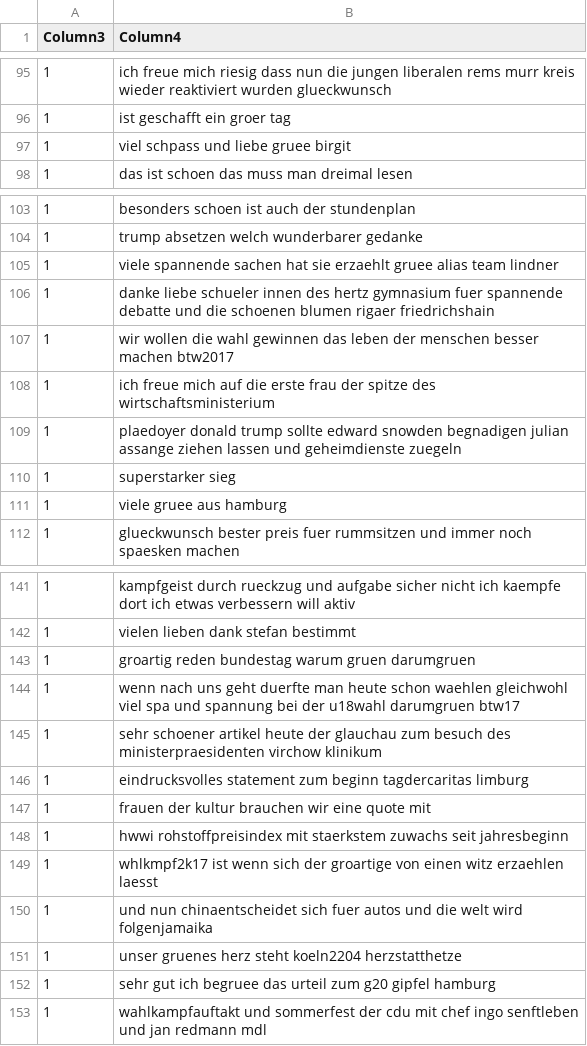
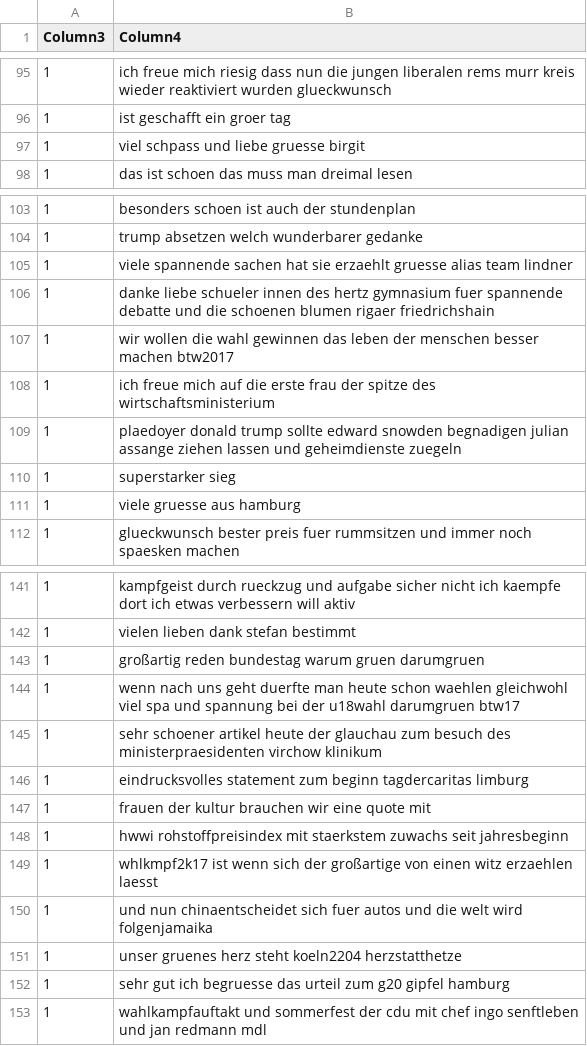
Before and after one commit to JakobFehle/CSS-WS17-18, a CSV file: data/SentimentAnalyseDavidzweiterDurchlauf.csv, drawn as a sheet; only a part is shown, gaps mark what is left out; the diff names each change by its address in the sheet, - before the commit and + after, or states it on an @@ line.

```diff
--- a/data/SentimentAnalyseDavidzweiterDurchlauf.csv
+++ b/data/SentimentAnalyseDavidzweiterDurchlauf.csv
-B97 (Column4): viel schpass und liebe gruee birgit
+B97 (Column4): viel schpass und liebe gruesse birgit
-B105 (Column4): …sie erzaehlt gruee alias team…
+B105 (Column4): …sie erzaehlt gruesse alias team…
-B111 (Column4): viele gruee aus hamburg
+B111 (Column4): viele gruesse aus hamburg
-B143 (Column4): groartig reden bundestag…
+B143 (Column4): großartig reden bundestag…
-B149 (Column4): …sich der groartige von einen…
+B149 (Column4): …sich der großartige von einen…
-B152 (Column4): …gut ich begruee das urteil…
+B152 (Column4): …gut ich begruesse das urteil…
```
Also changed, not shown: 6 other files.
